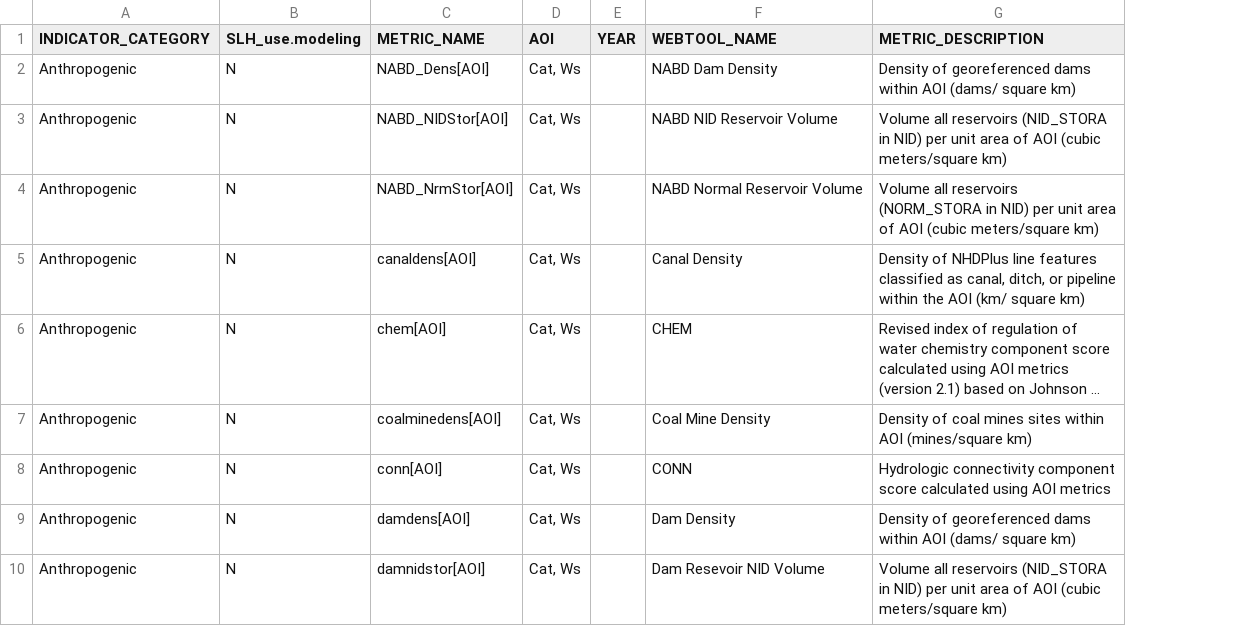
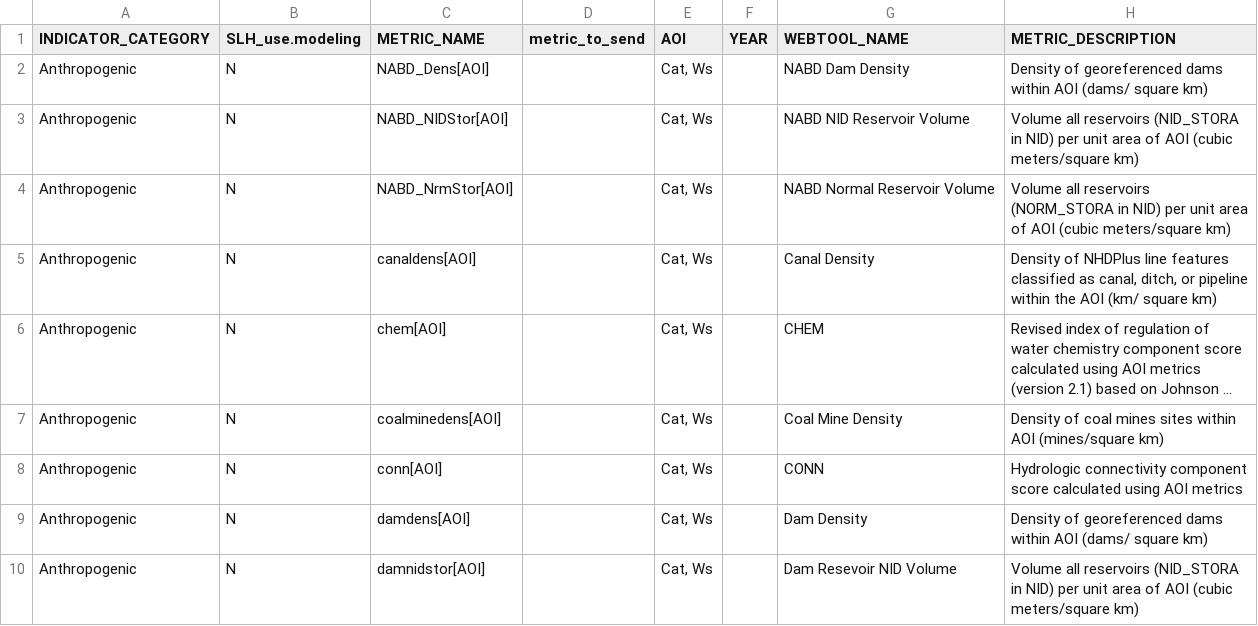
Before and after one commit to DEQlmerric/BioMonORDEQ, a CSV file: bugs analyses/stressor/reference expectations/streamcat_variable.info.csv, drawn as a sheet; only a part is shown; long unchanged cells end in …; the diff names each change by its address in the sheet, - before the commit and + after, or states it on an @@ line.

```diff
--- a/bugs analyses/stressor/reference expectations/streamcat_variable.info.csv
+++ b/bugs analyses/stressor/reference expectations/streamcat_variable.info.csv
+column D (metric_to_send), empty
```
Also changed, not shown: 1 other file.
